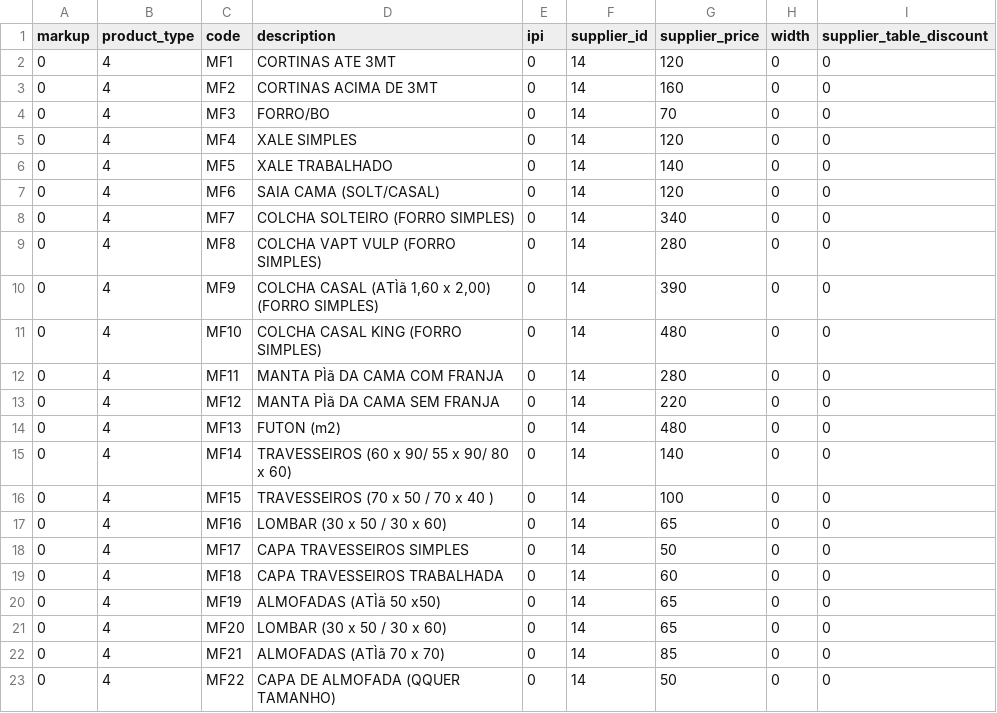
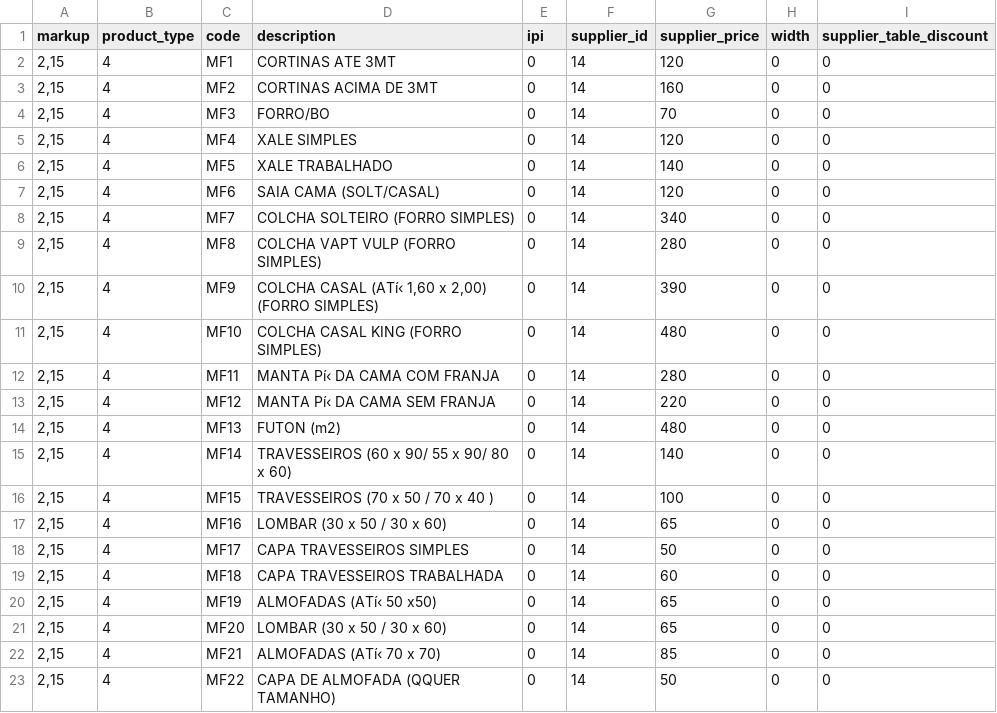
Before and after one commit to kimxoxo/baway, a CSV file: catalogos/mao_de_obra/mao_de_obra_confeccao.csv, drawn as a sheet.

```diff
--- a/catalogos/mao_de_obra/mao_de_obra_confeccao.csv
+++ b/catalogos/mao_de_obra/mao_de_obra_confeccao.csv
@@ -1,23 +1,23 @@
 markup,product_type,code,description,ipi,supplier_id,supplier_price,width,supplier_table_discount
-0,4,MF1,CORTINAS ATE 3MT,0,14,120,0,0
-0,4,MF2,CORTINAS ACIMA DE 3MT,0,14,160,0,0
-0,4,MF3,FORRO/BO,0,14,70,0,0
-0,4,MF4,XALE SIMPLES,0,14,120,0,0
-0,4,MF5,XALE TRABALHADO,0,14,140,0,0
-0,4,MF6,SAIA CAMA (SOLT/CASAL),0,14,120,0,0
-0,4,MF7,COLCHA SOLTEIRO (FORRO SIMPLES),0,14,340,0,0
-0,4,MF8,COLCHA VAPT VULP (FORRO SIMPLES),0,14,280,0,0
-0,4,MF9,"COLCHA CASAL (ATÌã 1,60 x 2,00) (FORRO SIMPLES)",0,14,390,0,0
-0,4,MF10,COLCHA CASAL KING (FORRO SIMPLES),0,14,480,0,0
-0,4,MF11,MANTA PÌã DA CAMA COM FRANJA,0,14,280,0,0
-0,4,MF12,MANTA PÌã DA CAMA SEM FRANJA,0,14,220,0,0
-0,4,MF13,FUTON (m2),0,14,480,0,0
-0,4,MF14,TRAVESSEIROS (60 x 90/ 55 x 90/ 80 x 60),0,14,140,0,0
-0,4,MF15,TRAVESSEIROS (70 x 50 / 70 x 40 ),0,14,100,0,0
-0,4,MF16,LOMBAR (30 x 50 / 30 x 60),0,14,65,0,0
-0,4,MF17,CAPA TRAVESSEIROS SIMPLES,0,14,50,0,0
-0,4,MF18,CAPA TRAVESSEIROS TRABALHADA,0,14,60,0,0
-0,4,MF19,ALMOFADAS (ATÌã 50 x50),0,14,65,0,0
-0,4,MF20,LOMBAR (30 x 50 / 30 x 60),0,14,65,0,0
-0,4,MF21,ALMOFADAS (ATÌã 70 x 70),0,14,85,0,0
-0,4,MF22,CAPA  DE ALMOFADA (QQUER TAMANHO),0,14,50,0,0
+"2,15",4,MF1,CORTINAS ATE 3MT,0,14,120,0,0
+"2,15",4,MF2,CORTINAS ACIMA DE 3MT,0,14,160,0,0
+"2,15",4,MF3,FORRO/BO,0,14,70,0,0
+"2,15",4,MF4,XALE SIMPLES,0,14,120,0,0
+"2,15",4,MF5,XALE TRABALHADO,0,14,140,0,0
+"2,15",4,MF6,SAIA CAMA (SOLT/CASAL),0,14,120,0,0
+"2,15",4,MF7,COLCHA SOLTEIRO (FORRO SIMPLES),0,14,340,0,0
+"2,15",4,MF8,COLCHA VAPT VULP (FORRO SIMPLES),0,14,280,0,0
+"2,15",4,MF9,"COLCHA CASAL (ATí‹ 1,60 x 2,00) (FORRO SIMPLES)",0,14,390,0,0
+"2,15",4,MF10,COLCHA CASAL KING (FORRO SIMPLES),0,14,480,0,0
+"2,15",4,MF11,MANTA Pí‹ DA CAMA COM FRANJA,0,14,280,0,0
+"2,15",4,MF12,MANTA Pí‹ DA CAMA SEM FRANJA,0,14,220,0,0
+"2,15",4,MF13,FUTON (m2),0,14,480,0,0
+"2,15",4,MF14,TRAVESSEIROS (60 x 90/ 55 x 90/ 80 x 60),0,14,140,0,0
+"2,15",4,MF15,TRAVESSEIROS (70 x 50 / 70 x 40 ),0,14,100,0,0
+"2,15",4,MF16,LOMBAR (30 x 50 / 30 x 60),0,14,65,0,0
+"2,15",4,MF17,CAPA TRAVESSEIROS SIMPLES,0,14,50,0,0
+"2,15",4,MF18,CAPA TRAVESSEIROS TRABALHADA,0,14,60,0,0
+"2,15",4,MF19,ALMOFADAS (ATí‹ 50 x50),0,14,65,0,0
+"2,15",4,MF20,LOMBAR (30 x 50 / 30 x 60),0,14,65,0,0
+"2,15",4,MF21,ALMOFADAS (ATí‹ 70 x 70),0,14,85,0,0
+"2,15",4,MF22,CAPA  DE ALMOFADA (QQUER TAMANHO),0,14,50,0,0
```
Also changed, not shown: catalogos/mao_de_obra/mao_de_obra_confeccao_uft8.csv, catalogos/mao_de_obra/mao_de_obra_revestimentos.csv, 11 other files.
